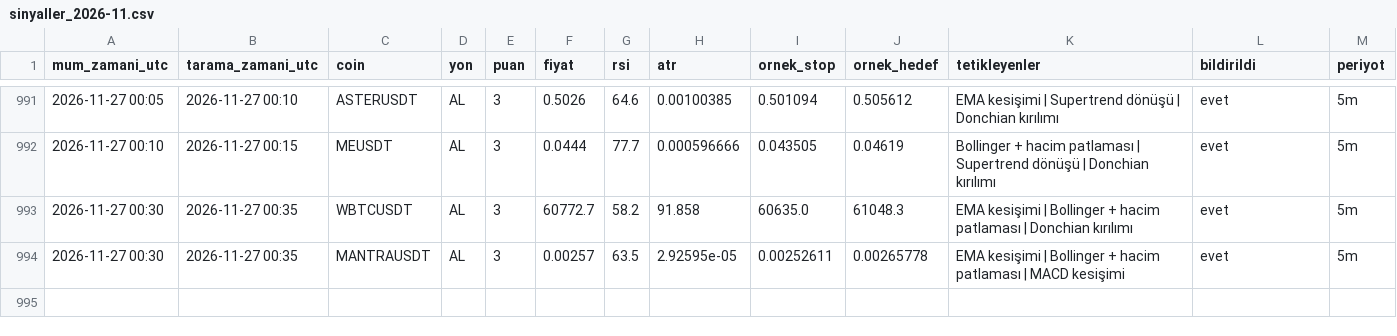
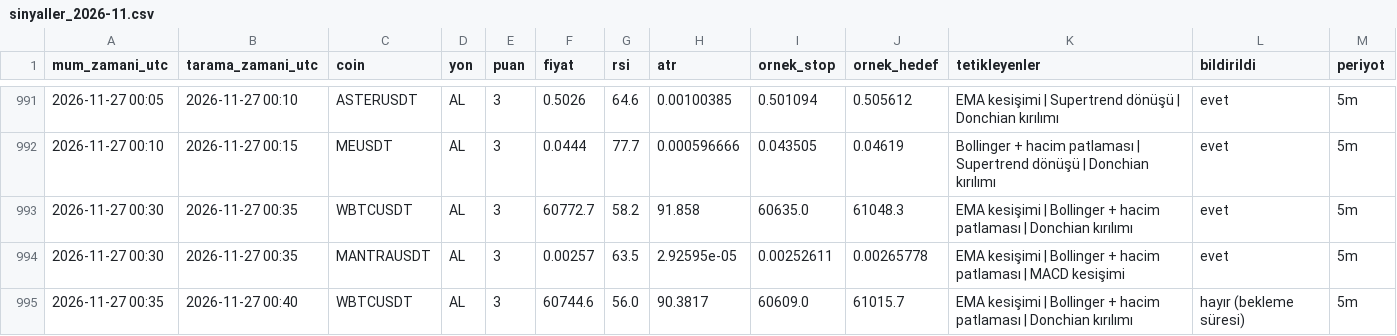
Before and after one commit to yumrukayayunusemre-creator/kripto-sinyal, a CSV file: kayitlar/sinyaller_2026-11.csv, drawn as a sheet; only a part is shown, gaps mark what is left out.

Commit message:
sinyal kaydı 2026-11-27 00:40 [skip ci]

```diff
--- a/kayitlar/sinyaller_2026-11.csv
+++ b/kayitlar/sinyaller_2026-11.csv
@@ -994 +994,2 @@ mum_zamani_utc,tarama_zamani_utc,coin,yon,puan,fiyat,rsi,atr,ornek_stop,ornek_he
 2026-11-27 00:30,2026-11-27 00:35,MANTRAUSDT,AL,3,0.00257,63.5,2.92595e-05,0.00252611,0.00265778,EMA kesişimi | Bollinger + hacim patlaması | MACD kesişimi,evet,5m
+2026-11-27 00:35,2026-11-27 00:40,WBTCUSDT,AL,3,60744.6,56.0,90.3817,60609.0,61015.7,EMA kesişimi | Bollinger + hacim patlaması | Donchian kırılımı,hayır (bekleme süresi),5m
```
Also changed, not shown: 2 other files.
